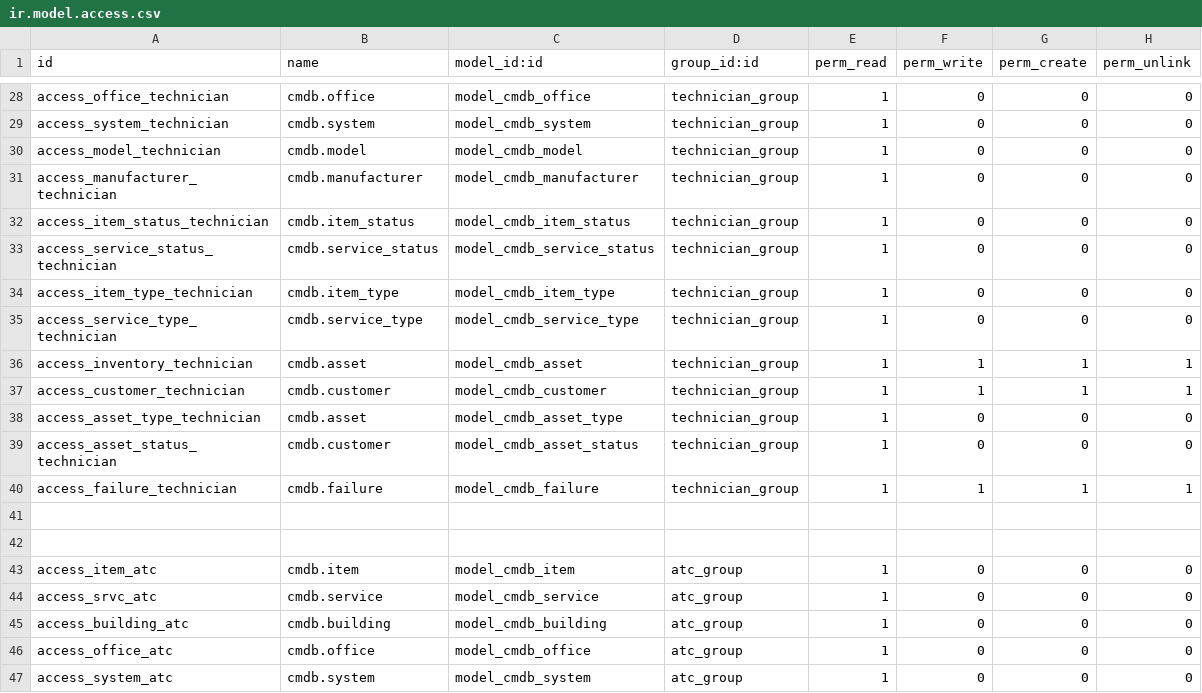
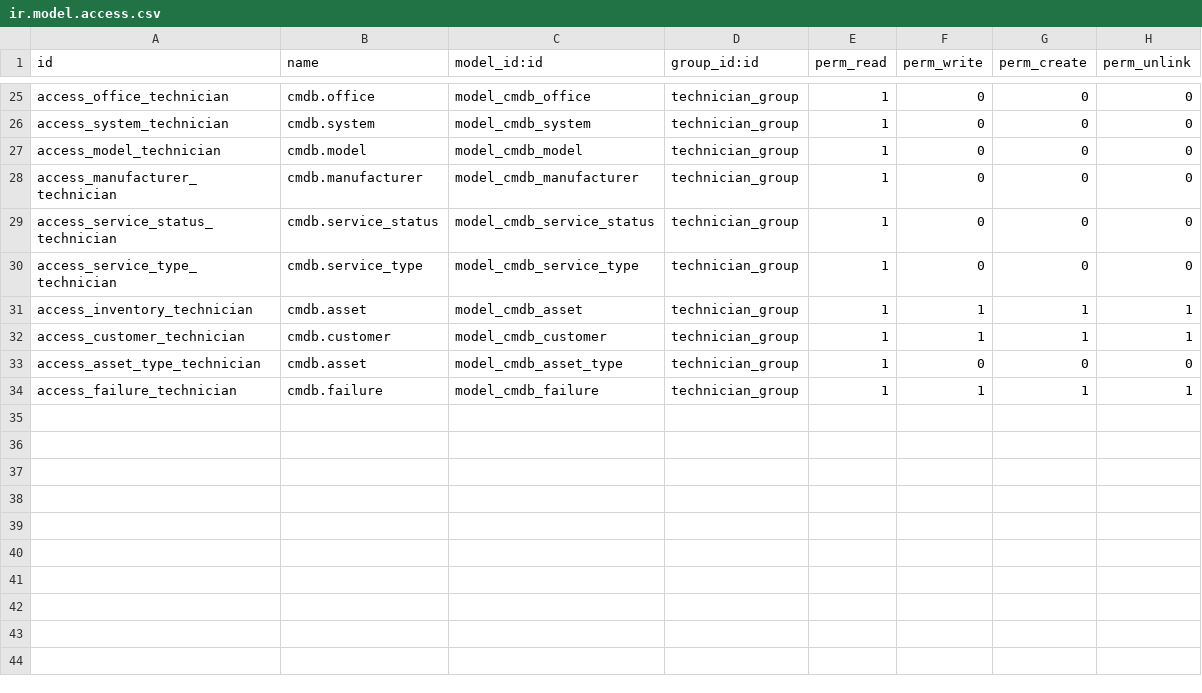
Before and after one commit to edxavier/odoo_addons, a CSV file: cmdb/security/ir.model.access.csv, drawn as a sheet; only a part is shown, gaps mark what is left out; the diff covers the shown part only; the diff names each change by its address in the sheet, - before the commit and + after, or states it on an @@ line.

Commit message:
modificando cmdb

```diff
--- a/cmdb/security/ir.model.access.csv
+++ b/cmdb/security/ir.model.access.csv
-row 32: access_item_status_technician | cmdb.item_status | model_cmdb_item_status | technician_group | 1 | 0 | 0 | 0
-row 34: access_item_type_technician | cmdb.item_type | model_cmdb_item_type | technician_group | 1 | 0 | 0 | 0
-row 39: access_asset_status_technician | cmdb.customer | model_cmdb_asset_status | technician_group | 1 | 0 | 0 | 0
-row 41: (empty)
-row 42: (empty)
-row 43: access_item_atc | cmdb.item | model_cmdb_item | atc_group | 1 | 0 | 0 | 0
-row 44: access_srvc_atc | cmdb.service | model_cmdb_service | atc_group | 1 | 0 | 0 | 0
-row 45: access_building_atc | cmdb.building | model_cmdb_building | atc_group | 1 | 0 | 0 | 0
-row 46: access_office_atc | cmdb.office | model_cmdb_office | atc_group | 1 | 0 | 0 | 0
-row 47: access_system_atc | cmdb.system | model_cmdb_system | atc_group | 1 | 0 | 0 | 0
```
Also changed, not shown: 3 removed rows and 30 edited cells elsewhere in this file, 11 other files.
